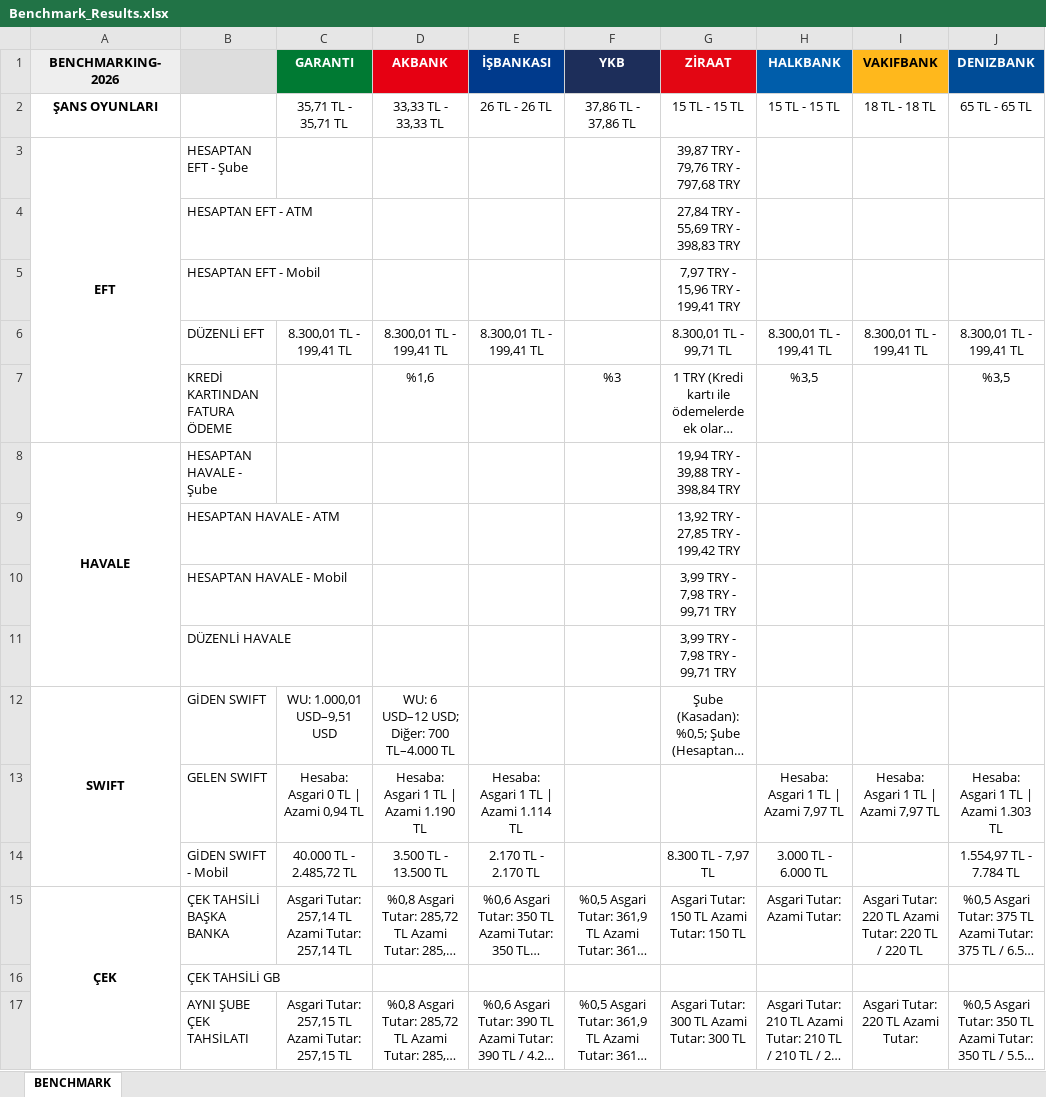
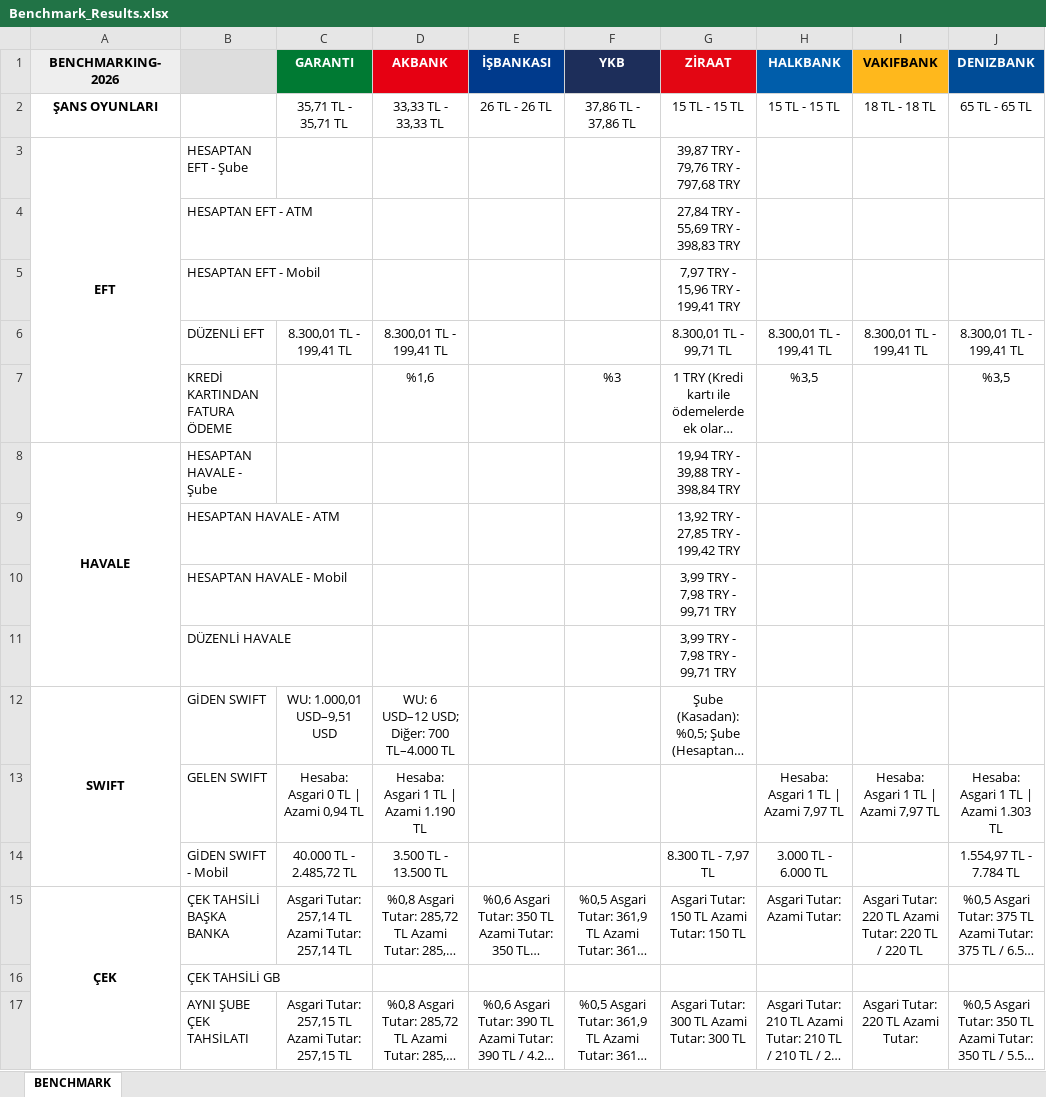
Before and after one commit to omerberkecelik/bankscrape, an Excel workbook: docs/Benchmark_Results.xlsx, sheet BENCHMARK, drawn as a sheet; only a part is shown; long unchanged cells end in …; values as stored, in another font and other column widths than the file's, no borders; the diff names each change by its address in the sheet, - before the commit and + after, or states it on an @@ line.

```diff
--- a/docs/Benchmark_Results.xlsx (sheet BENCHMARK)
+++ b/docs/Benchmark_Results.xlsx (sheet BENCHMARK)
-E6 (İŞBANKASI): 8.300,01 TL - 199,41 TL
+E6 (İŞBANKASI): (empty)
-E13 (İŞBANKASI): Hesaba: Asgari 1 TL | Azami 1.114 TL
+E13 (İŞBANKASI): (empty)
-E14 (İŞBANKASI): 2.170 TL - 2.170 TL
+E14 (İŞBANKASI): (empty)
```
